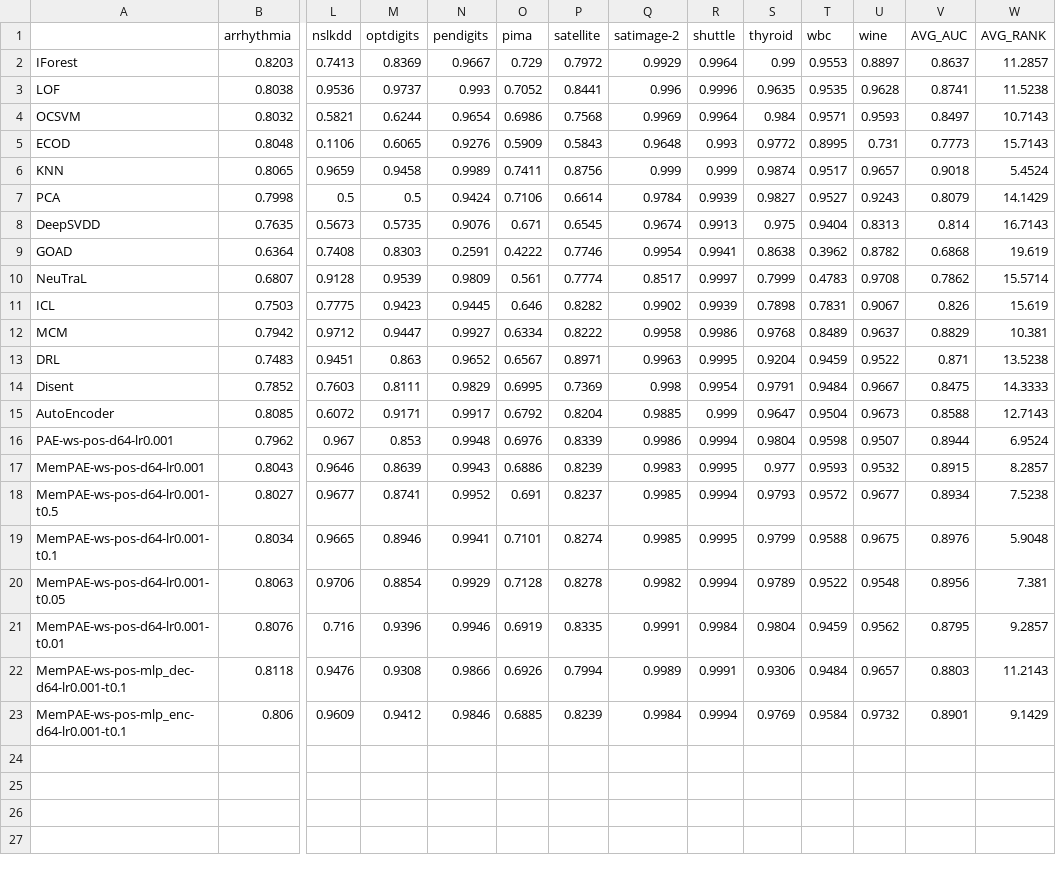
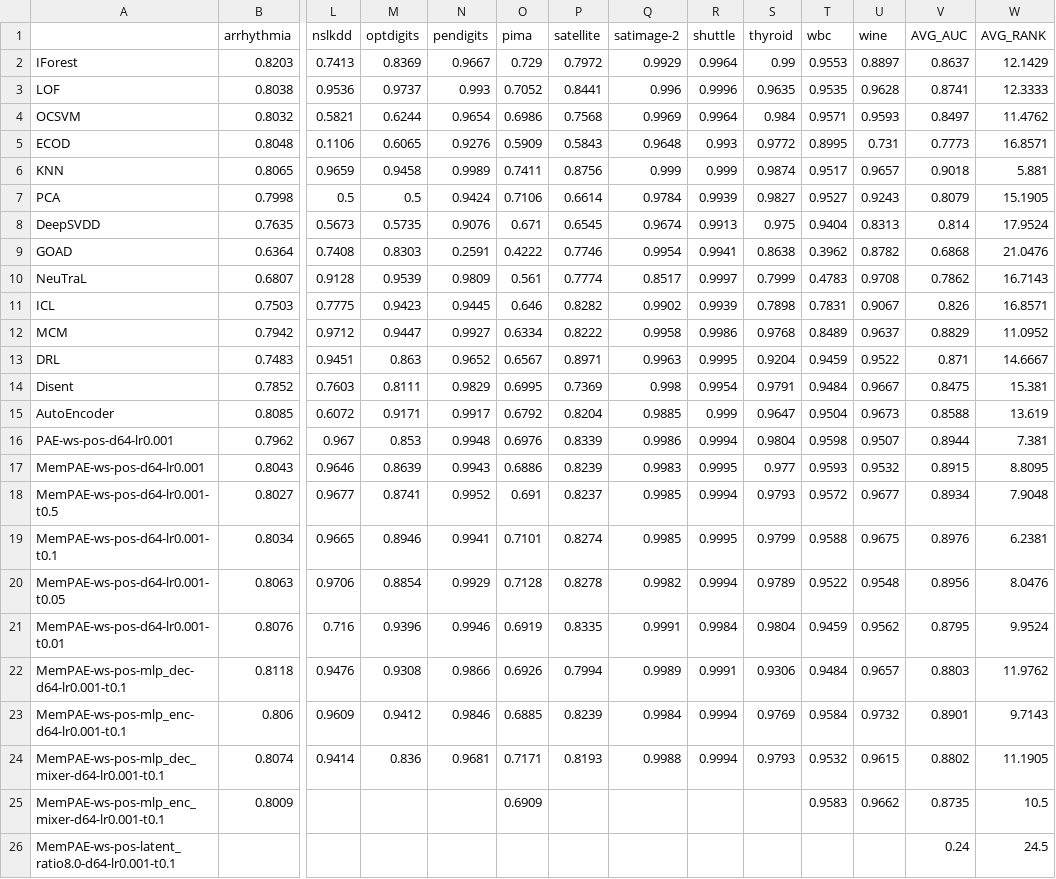
Before and after one commit to Cheol-Will/perceiver-ad, a CSV file: metrics/ratio_1.0_AUCROC.csv, drawn as a sheet; only a part is shown, gaps mark what is left out; rows hold the shown columns only; the diff names each change by its address in the sheet, - before the commit and + after, or states it on an @@ line.

```diff
--- a/metrics/ratio_1.0_AUCROC.csv
+++ b/metrics/ratio_1.0_AUCROC.csv
-W2 (AVG_RANK): 11.2857
+W2 (AVG_RANK): 12.1429
-W3 (AVG_RANK): 11.5238
+W3 (AVG_RANK): 12.3333
-W4 (AVG_RANK): 10.7143
+W4 (AVG_RANK): 11.4762
-W5 (AVG_RANK): 15.7143
+W5 (AVG_RANK): 16.8571
-W6 (AVG_RANK): 5.4524
+W6 (AVG_RANK): 5.881
-W7 (AVG_RANK): 14.1429
+W7 (AVG_RANK): 15.1905
-W8 (AVG_RANK): 16.7143
+W8 (AVG_RANK): 17.9524
-W9 (AVG_RANK): 19.619
+W9 (AVG_RANK): 21.0476
-W10 (AVG_RANK): 15.5714
+W10 (AVG_RANK): 16.7143
-W11 (AVG_RANK): 15.619
+W11 (AVG_RANK): 16.8571
-W12 (AVG_RANK): 10.381
+W12 (AVG_RANK): 11.0952
-W13 (AVG_RANK): 13.5238
+W13 (AVG_RANK): 14.6667
-W14 (AVG_RANK): 14.3333
+W14 (AVG_RANK): 15.381
-W15 (AVG_RANK): 12.7143
+W15 (AVG_RANK): 13.619
-W16 (AVG_RANK): 6.9524
+W16 (AVG_RANK): 7.381
-W17 (AVG_RANK): 8.2857
+W17 (AVG_RANK): 8.8095
-W18 (AVG_RANK): 7.5238
+W18 (AVG_RANK): 7.9048
-W19 (AVG_RANK): 5.9048
+W19 (AVG_RANK): 6.2381
-W20 (AVG_RANK): 7.381
+W20 (AVG_RANK): 8.0476
-W21 (AVG_RANK): 9.2857
+W21 (AVG_RANK): 9.9524
-W22 (AVG_RANK): 11.2143
+W22 (AVG_RANK): 11.9762
-W23 (AVG_RANK): 9.1429
+W23 (AVG_RANK): 9.7143
+row 24: MemPAE-ws-pos-mlp_dec_mixer-d64-lr0.001-t0.1 | 0.8074 | 0.9414 | 0.836 | 0.9681 | 0.7171 | 0.8193 | 0.9988 | 0.9994 | 0.9793 | 0.9532 | 0.9615 | 0.8802 | 11.1905
+row 25: MemPAE-ws-pos-mlp_enc_mixer-d64-lr0.001-t0.1 | 0.8009 |  |  |  | 0.6909 |  |  |  |  | 0.9583 | 0.9662 | 0.8735 | 10.5
+row 26: MemPAE-ws-pos-latent_ratio8.0-d64-lr0.001-t0.1 |  |  |  |  |  |  |  |  |  |  |  | 0.24 | 24.5
```
Also changed, not shown: metrics/ratio_1.0_AUCPR.csv, metrics/ratio_1.0_AUCPR_T.csv, 17 other files.
